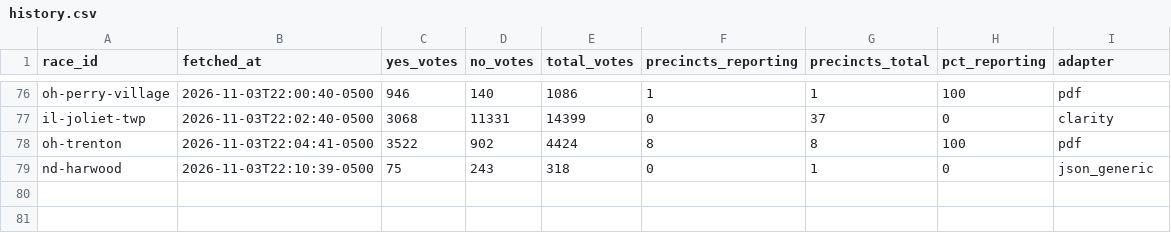
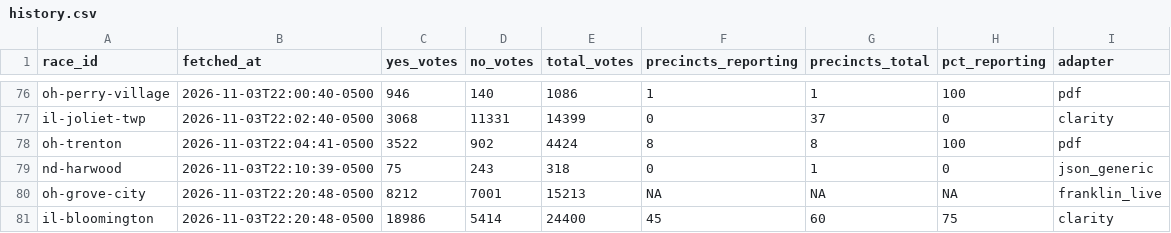
Before and after one commit to alexlundry/data_center_ballot_tracker, a CSV file: data/history.csv, drawn as a sheet; only a part is shown, gaps mark what is left out.

```diff
--- a/data/history.csv
+++ b/data/history.csv
@@ -79 +79,3 @@ oh-trenton,2026-11-03T22:04:41-0500,3522,902,4424,8,8,100,pdf
 nd-harwood,2026-11-03T22:10:39-0500,75,243,318,0,1,0,json_generic
+oh-grove-city,2026-11-03T22:20:48-0500,8212,7001,15213,NA,NA,NA,franklin_live
+il-bloomington,2026-11-03T22:20:48-0500,18986,5414,24400,45,60,75,clarity
```
Also changed, not shown: site/data/results.csv, 1 other file.
